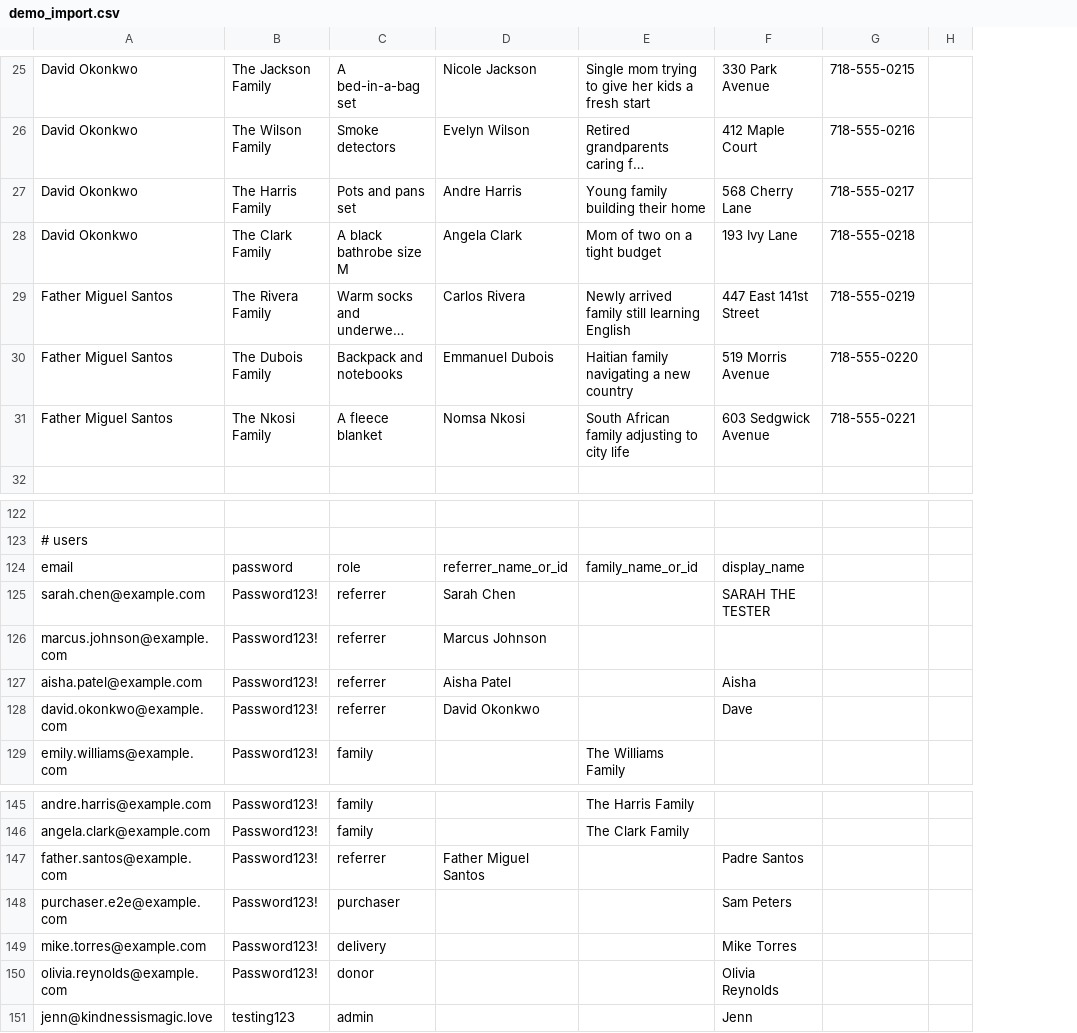
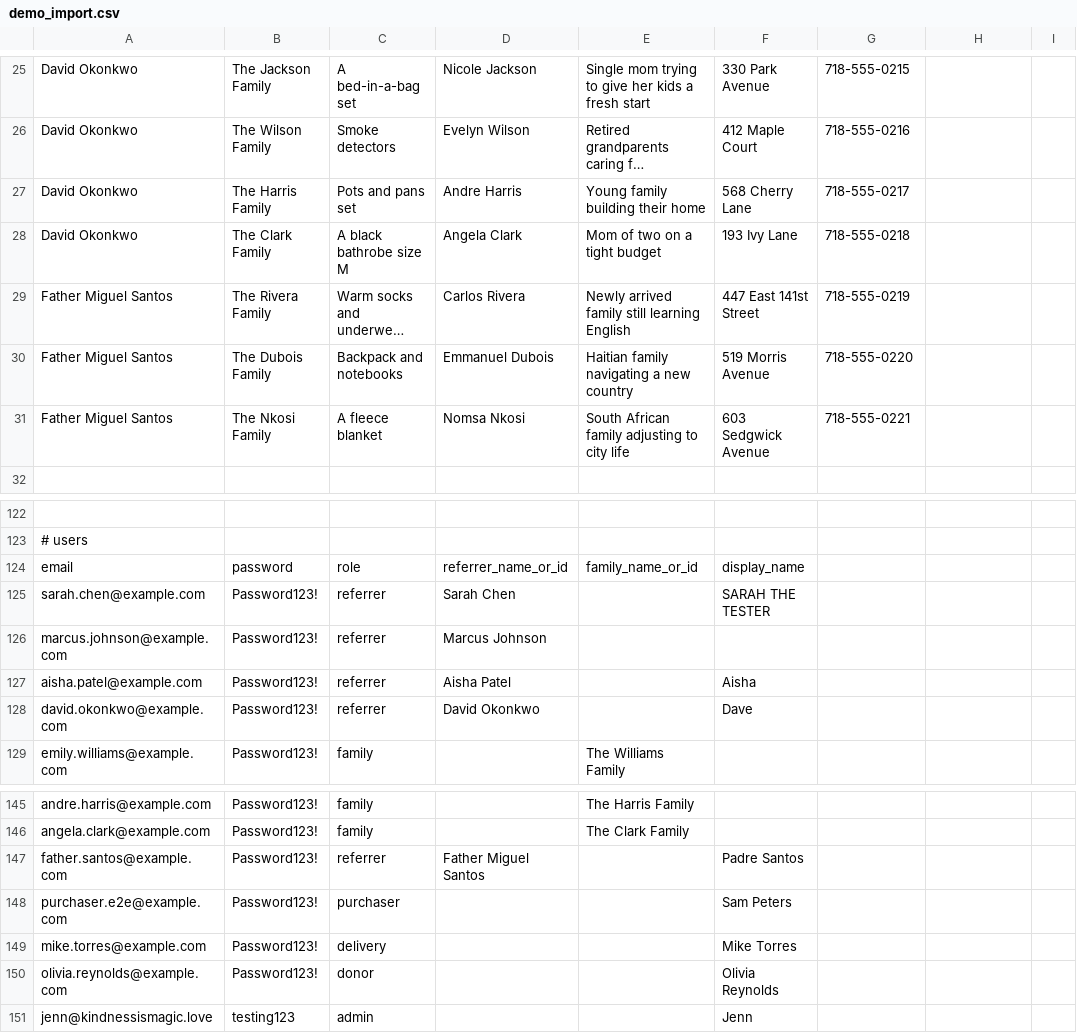
Before and after one commit to ConnorPietrasik/kindness-is-magic, a CSV file: demo_import.csv, drawn as a sheet; only a part is shown, gaps mark what is left out; long unchanged cells end in …; addresses are those after the commit; the diff covers the shown part only; the diff names each change by its address in the sheet, - before the commit and + after, or states it on an @@ line.

```diff
--- a/demo_import.csv
+++ b/demo_import.csv
+column F, rows 25-31: 330 Park Avenue | 412 Maple Court | 568 Cherry Lane | 193 Ivy Lane | 447 East 141st Street | 519 Morris Avenue | 603 Sedgwick Avenue; rows 124-128: display_name | SARAH THE TESTER |  | Aisha | Dave; rows 147-151: Padre Santos | Sam Peters | Mike Torres | Olivia Reynolds | Jenn
-G25: 330 Park Avenue
+G25: 718-555-0215
-H25: 718-555-0215
+H25: (empty)
-G26: 412 Maple Court
+G26: 718-555-0216
-H26: 718-555-0216
+H26: (empty)
-G27: 568 Cherry Lane
+G27: 718-555-0217
-H27: 718-555-0217
+H27: (empty)
-G28: 193 Ivy Lane
+G28: 718-555-0218
-H28: 718-555-0218
+H28: (empty)
-G29: 447 East 141st Street
+G29: 718-555-0219
-H29: 718-555-0219
+H29: (empty)
-G30: 519 Morris Avenue
+G30: 718-555-0220
-H30: 718-555-0220
+H30: (empty)
-G31: 603 Sedgwick Avenue
+G31: 718-555-0221
-H31: 718-555-0221
+H31: (empty)
-G124: display_name
+G124: (empty)
-G125: SARAH THE TESTER
+G125: (empty)
-G127: Aisha
+G127: (empty)
-G128: Dave
+G128: (empty)
-G147: Padre Santos
+G147: (empty)
-G148: Sam Peters
+G148: (empty)
-G149: Mike Torres
+G149: (empty)
-G150: Olivia Reynolds
+G150: (empty)
-G151: Jenn
+G151: (empty)
```
Also changed, not shown: 30 edited cells elsewhere in this file, 43 other files.
